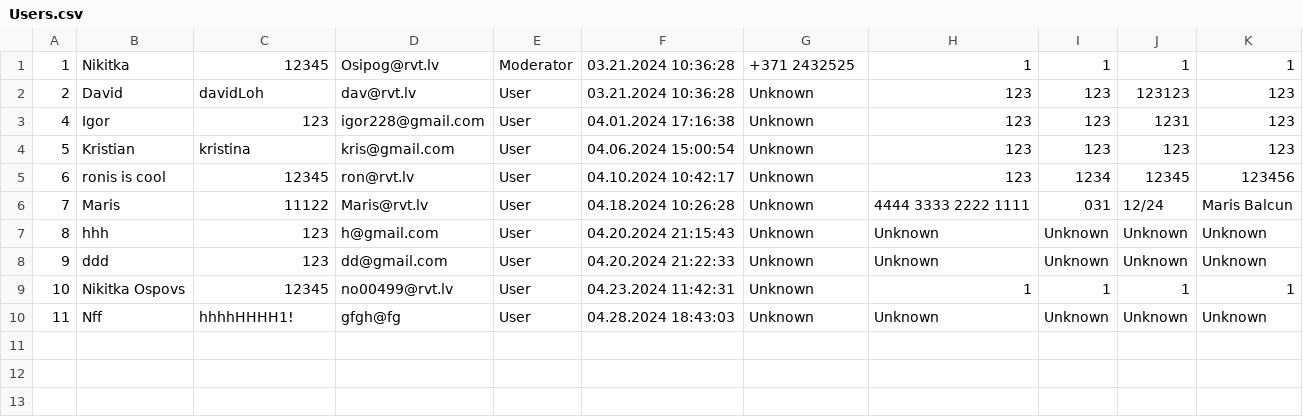
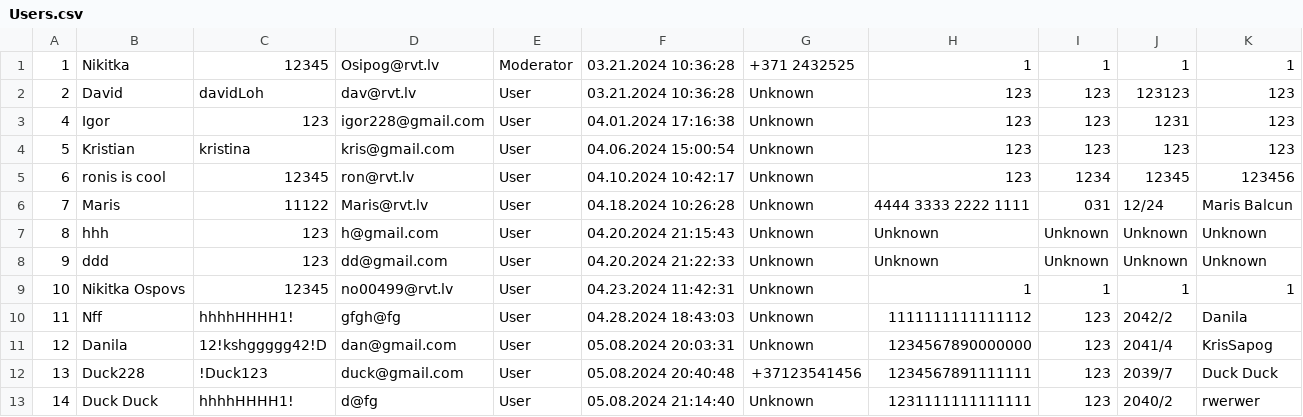
Before and after one commit to NikitkaOsipov/KrisNikShopProject, a CSV file: KrisNikShopProject/Components/Collections/Users.csv, drawn as a sheet.

```diff
--- a/KrisNikShopProject/Components/Collections/Users.csv
+++ b/KrisNikShopProject/Components/Collections/Users.csv
@@ -9,2 +9,5 @@
 10,Nikitka Ospovs,12345,no00499@rvt.lv,User,04.23.2024 11:42:31,Unknown,1,1,1,1
-11,Nff,hhhhHHHH1!,gfgh@fg,User,04.28.2024 18:43:03,Unknown,Unknown,Unknown,Unknown,Unknown
+11,Nff,hhhhHHHH1!,gfgh@fg,User,04.28.2024 18:43:03,Unknown,1111111111111112,123,2042/2,Danila
+12,Danila,12!kshggggg42!D,dan@gmail.com,User,05.08.2024 20:03:31,Unknown,1234567890000000,123,2041/4,KrisSapog
+13,Duck228,!Duck123,duck@gmail.com,User,05.08.2024 20:40:48,+37123541456,1234567891111111,123,2039/7,Duck Duck
+14,Duck Duck,hhhhHHHH1!,d@fg,User,05.08.2024 21:14:40,Unknown,1231111111111111,123,2040/2,rwerwer
```
Also changed, not shown: KrisNikShopProject/Components/Collections/Products.csv, KrisNikShopProject/Components/Collections/UsersOrders/11_orders.csv, 18 other files.
